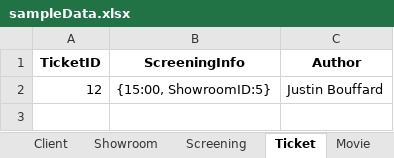
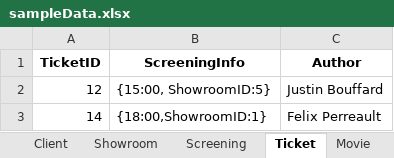
Before and after one commit to JustinBouffard/MovieTheaterManagementApp, an Excel workbook: sampleData.xlsx, sheet Ticket, drawn as a sheet; values as stored, in another font and other column widths than the file's, no borders; the diff names each change by its address in the sheet, - before the commit and + after, or states it on an @@ line.

```diff
--- a/sampleData.xlsx (sheet Ticket)
+++ b/sampleData.xlsx (sheet Ticket)
+row 3: 14 | {18:00,ShowroomID:1} | Felix Perreault
```
Also changed, not shown: sheet Movie, sheet Screening, sheet Client, sheet Showroom.
